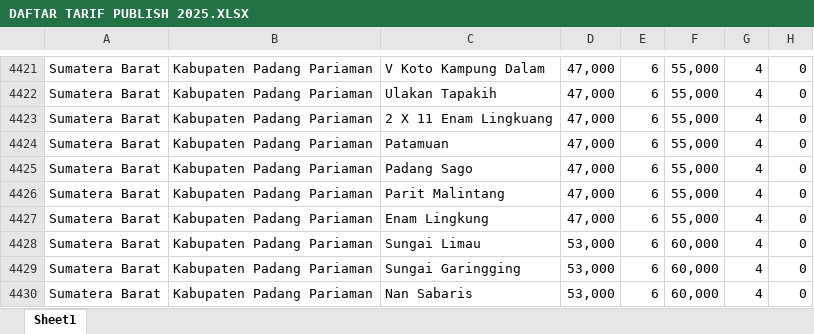
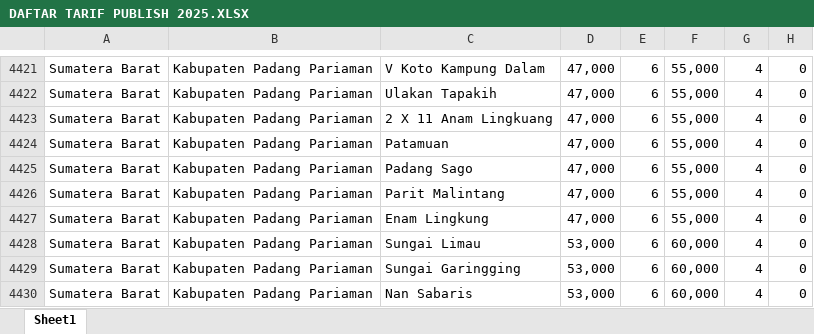
Before and after one commit to pullstackdevv/sales-management-app, an Excel workbook: DAFTAR TARIF PUBLISH 2025.XLSX, sheet Sheet1, drawn as a sheet; only a part is shown, gaps mark what is left out; values as stored, in another font and other column widths than the file's, no borders; the diff names each change by its address in the sheet, - before the commit and + after, or states it on an @@ line.

```diff
--- a/DAFTAR TARIF PUBLISH 2025.XLSX (sheet Sheet1)
+++ b/DAFTAR TARIF PUBLISH 2025.XLSX (sheet Sheet1)
-C4423: 2 X 11 Enam Lingkuang
+C4423: 2 X 11 Anam Lingkuang
```
Also changed, not shown: 14 other files.
